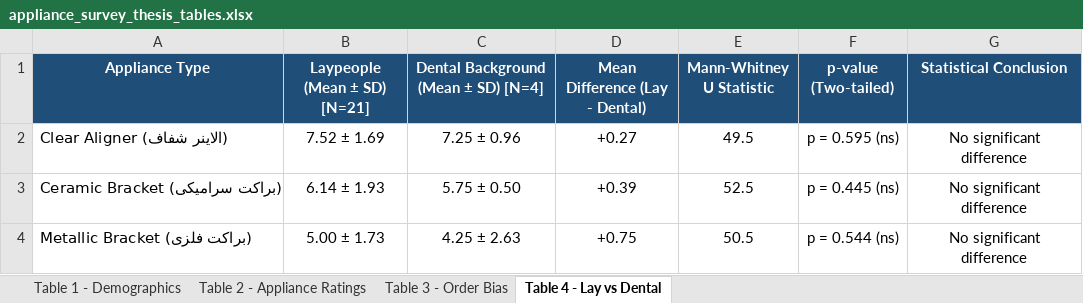
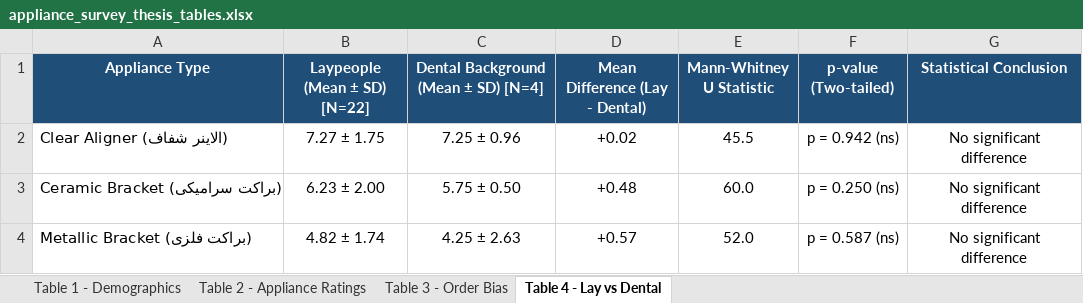
Before and after one commit to mmshooreshi/appliance-survey-v1, an Excel workbook: exports/tables/appliance_survey_thesis_tables.xlsx, sheet Table 4 - Lay vs Dental, drawn as a sheet; values as stored, in another font and other column widths than the file's, no borders; the diff names each change by its address in the sheet, - before the commit and + after, or states it on an @@ line.

```diff
--- a/exports/tables/appliance_survey_thesis_tables.xlsx (sheet Table 4 - Lay vs Dental)
+++ b/exports/tables/appliance_survey_thesis_tables.xlsx (sheet Table 4 - Lay vs Dental)
-B1: Laypeople (Mean ± SD) [N=21]
+B1: Laypeople (Mean ± SD) [N=22]
-B2 (Laypeople (Mean ± SD) [N=22]): 7.52 ± 1.69
+B2 (Laypeople (Mean ± SD) [N=22]): 7.27 ± 1.75
-D2 (Mean Difference (Lay - Dental)): +0.27
+D2 (Mean Difference (Lay - Dental)): +0.02
-E2 (Mann-Whitney U Statistic): 49.5
+E2 (Mann-Whitney U Statistic): 45.5
-F2 (p-value (Two-tailed)): p = 0.595 (ns)
+F2 (p-value (Two-tailed)): p = 0.942 (ns)
-B3 (Laypeople (Mean ± SD) [N=22]): 6.14 ± 1.93
+B3 (Laypeople (Mean ± SD) [N=22]): 6.23 ± 2.00
-D3 (Mean Difference (Lay - Dental)): +0.39
+D3 (Mean Difference (Lay - Dental)): +0.48
-E3 (Mann-Whitney U Statistic): 52.5
+E3 (Mann-Whitney U Statistic): 60.0
-F3 (p-value (Two-tailed)): p = 0.445 (ns)
+F3 (p-value (Two-tailed)): p = 0.250 (ns)
-B4 (Laypeople (Mean ± SD) [N=22]): 5.00 ± 1.73
+B4 (Laypeople (Mean ± SD) [N=22]): 4.82 ± 1.74
-D4 (Mean Difference (Lay - Dental)): +0.75
+D4 (Mean Difference (Lay - Dental)): +0.57
-E4 (Mann-Whitney U Statistic): 50.5
+E4 (Mann-Whitney U Statistic): 52.0
-F4 (p-value (Two-tailed)): p = 0.544 (ns)
+F4 (p-value (Two-tailed)): p = 0.587 (ns)
```
Also changed, not shown: sheet Table 1 - Demographics, sheet Table 2 - Appliance Ratings, sheet Table 3 - Order Bias, exports/appliance_survey_all_raw_latest.xlsx, exports/appliance_survey_study_cohort_latest.xlsx, 21 other files.
